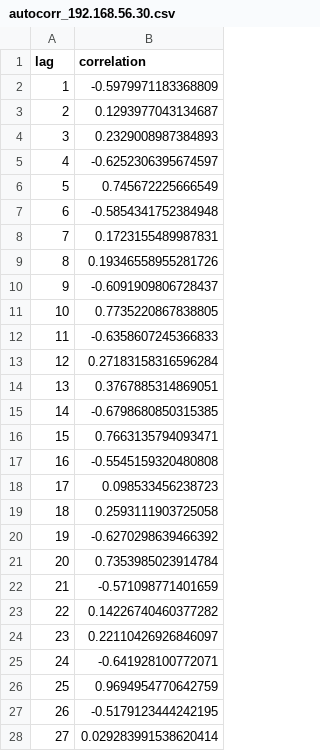
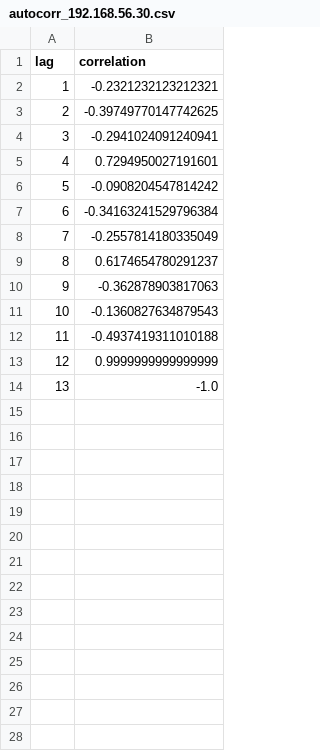
Before and after one commit to Abhishek-s-kumar/parrot-c2, a CSV file: output/autocorr_192.168.56.30.csv, drawn as a sheet; only a part is shown; the diff covers the shown part only.

```diff
--- a/output/autocorr_192.168.56.30.csv
+++ b/output/autocorr_192.168.56.30.csv
@@ -1,28 +1,14 @@
 lag,correlation
-1,-0.5979971183368809
-2,0.1293977043134687
-3,0.2329008987384893
-4,-0.6252306395674597
-5,0.745672225666549
-6,-0.5854341752384948
-7,0.1723155489987831
-8,0.19346558955281726
-9,-0.6091909806728437
-10,0.7735220867838805
-11,-0.6358607245366833
-12,0.27183158316596284
-13,0.3767885314869051
-14,-0.6798680850315385
-15,0.7663135794093471
-16,-0.5545159320480808
-17,0.098533456238723
-18,0.2593111903725058
-19,-0.6270298639466392
-20,0.7353985023914784
-21,-0.571098771401659
-22,0.14226740460377282
-23,0.22110426926846097
-24,-0.641928100772071
-25,0.9694954770642759
-26,-0.5179123444242195
-27,0.029283991538620414
+1,-0.2321232123212321
+2,-0.39749770147742625
+3,-0.2941024091240941
+4,0.7294950027191601
+5,-0.0908204547814242
+6,-0.34163241529796384
+7,-0.2557814180335049
+8,0.6174654780291237
+9,-0.362878903817063
+10,-0.1360827634879543
+11,-0.4937419311010188
+12,0.9999999999999999
+13,-1.0
```
Also changed, not shown: 22 removed rows elsewhere in this file, output/performance_metrics.csv, 10 other files.
